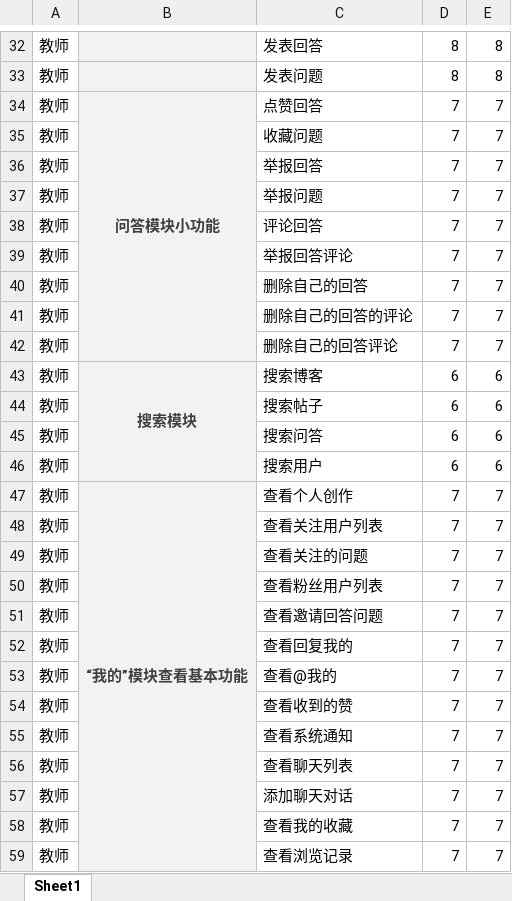
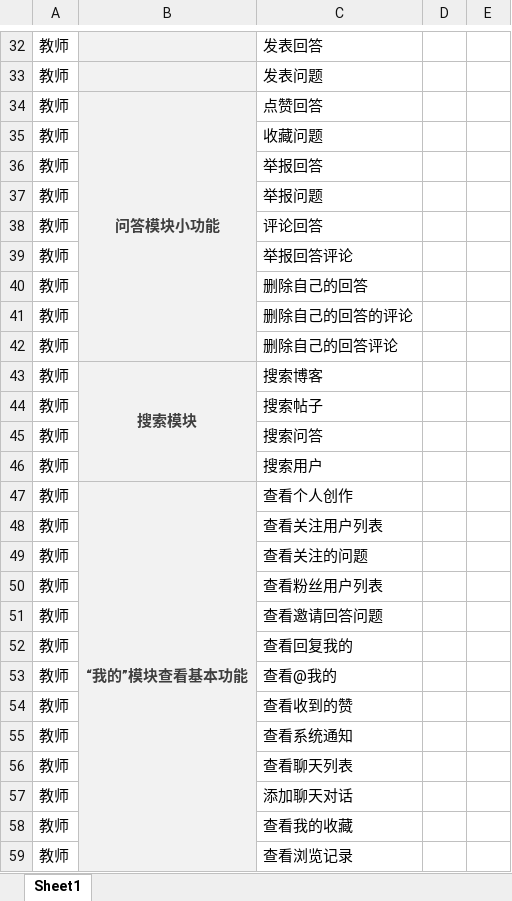
Before and after one commit to SRA2021-G04/project, an Excel workbook: 受控文件/需求优先级/用户代表打分/SRA2021-G04-需求优先级教师用户代表打分.xlsx, sheet Sheet1, drawn as a sheet; only a part is shown, gaps mark what is left out; values as stored, in another font and other column widths than the file's, no borders; the diff covers the shown part only; the diff names each change by its address in the sheet, - before the commit and + after, or states it on an @@ line.

```diff
--- a/受控文件/需求优先级/用户代表打分/SRA2021-G04-需求优先级教师用户代表打分.xlsx (sheet Sheet1)
+++ b/受控文件/需求优先级/用户代表打分/SRA2021-G04-需求优先级教师用户代表打分.xlsx (sheet Sheet1)
-D32:D33: 8
+D32:D33: (empty)
-E32:E33: 8
+E32:E33: (empty)
-D34:D42: 7
+D34:D42: (empty)
-E34:E42: 7
+E34:E42: (empty)
-D43:D46: 6
+D43:D46: (empty)
-E43:E46: 6
+E43:E46: (empty)
-D47:D59: 7
+D47:D59: (empty)
-E47:E59: 7
+E47:E59: (empty)
```
Also changed, not shown: 74 edited cells elsewhere in this sheet, 受控文件/需求优先级/SRA2021-G04需求优先级0.4.0.xlsx, 1 other file.
